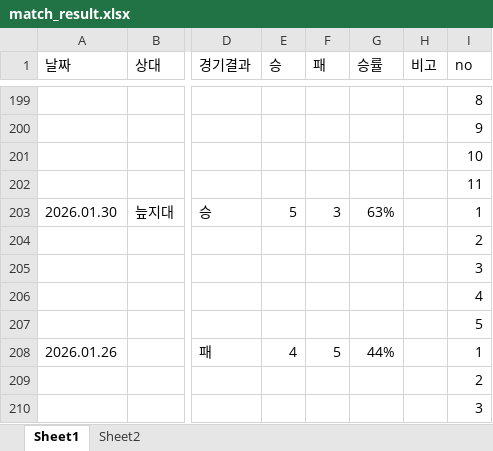
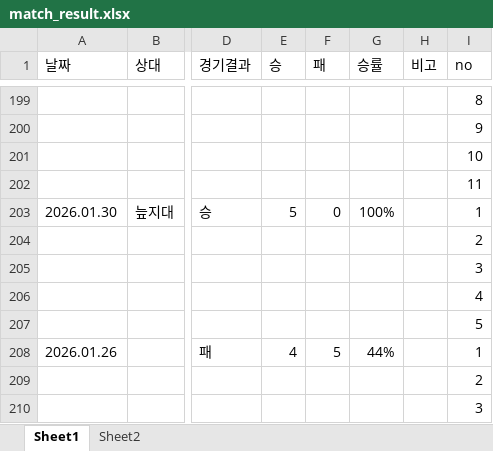
Before and after one commit to tpbnn/mtszsite, an Excel workbook: match_result.xlsx, sheet Sheet1, drawn as a sheet; only a part is shown, gaps mark what is left out; values as stored, in another font and other column widths than the file's, no borders; the diff names each change by its address in the sheet, - before the commit and + after, or states it on an @@ line.

Commit message:
Add files via upload

```diff
--- a/match_result.xlsx (sheet Sheet1)
+++ b/match_result.xlsx (sheet Sheet1)
-F203 (패): 3
+F203 (패): 0
-G203 (승률): 63%
+G203 (승률): 100%
```
Also changed, not shown: formulas that keep their value.
